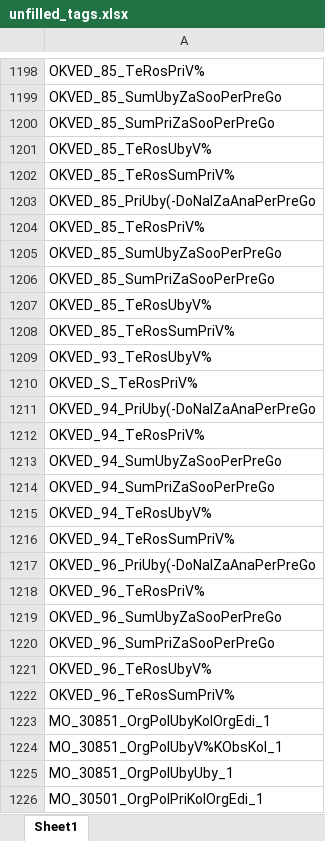
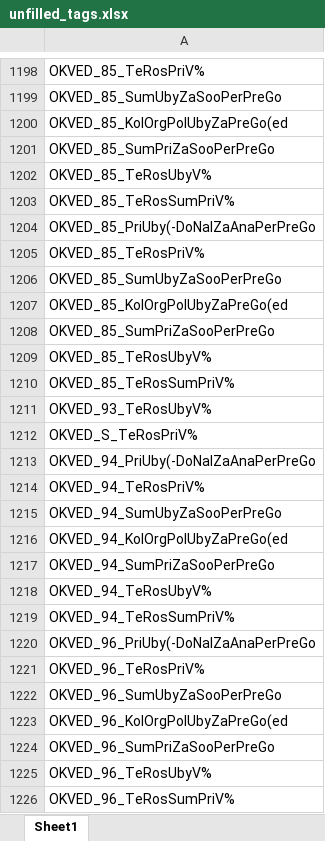
Before and after one commit to LOo1-o/project-1, an Excel workbook: output/unfilled_tags.xlsx, sheet Sheet1, drawn as a sheet; only a part is shown, gaps mark what is left out; the shorter side is filled out with more unchanged rows; values as stored, in another font and other column widths than the file's, no borders; the diff names each change by its address in the sheet, - before the commit and + after, or states it on an @@ line.

```diff
--- a/output/unfilled_tags.xlsx (sheet Sheet1)
+++ b/output/unfilled_tags.xlsx (sheet Sheet1)
+row 1200: OKVED_85_KolOrgPolUbyZaPreGo(ed
+row 1207: OKVED_85_KolOrgPolUbyZaPreGo(ed
+row 1216: OKVED_94_KolOrgPolUbyZaPreGo(ed
+row 1223: OKVED_96_KolOrgPolUbyZaPreGo(ed
```
Also changed, not shown: output/нужна_проверка.xlsx, output/склеенные_совпадения.xlsx, 7 other files.
